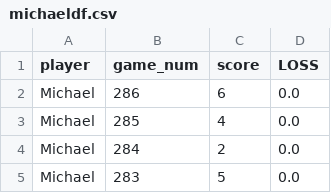
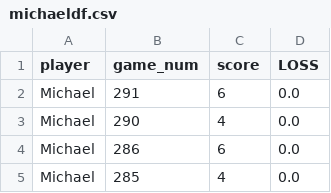
Before and after one commit to MichaelHarnett/WORDLEscoreboard, a CSV file: tables/michaeldf.csv, drawn as a sheet; only a part is shown; the shorter side is filled out with more unchanged rows; the diff names each change by its address in the sheet, - before the commit and + after, or states it on an @@ line.

```diff
--- a/tables/michaeldf.csv
+++ b/tables/michaeldf.csv
+row 2: Michael | 291 | 6 | 0.0
+row 3: Michael | 290 | 4 | 0.0
```
Also changed, not shown: tables/chrisdf.csv, tables/chriswindf.csv, 3 other files.
